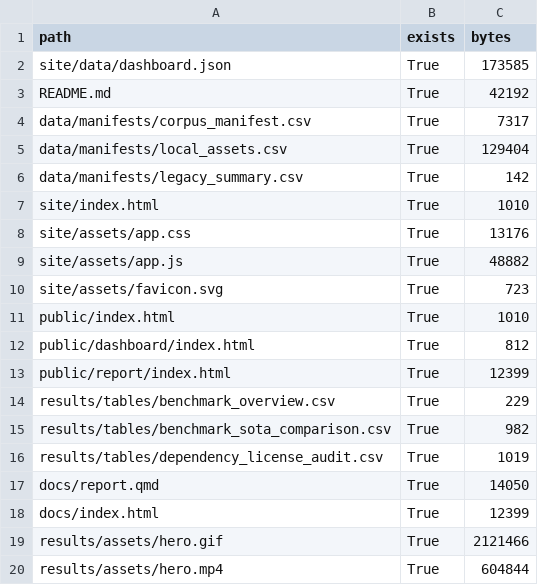
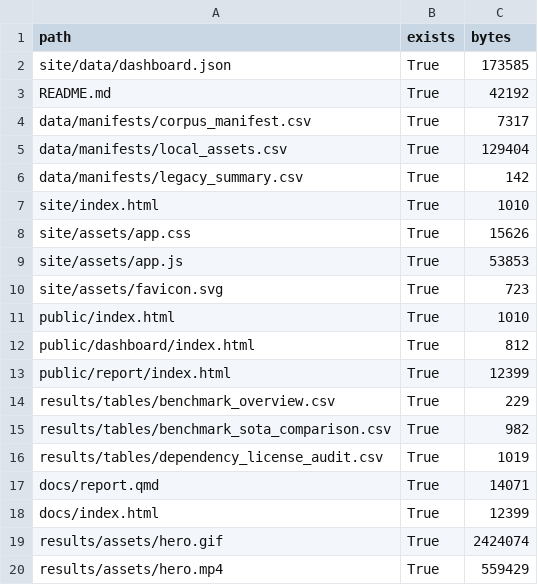
Before and after one commit to bozliu/aarhus-childrens-literature-toolkit, a CSV file: public/results/tables/release_bundle_manifest.csv, drawn as a sheet.

```diff
--- a/public/results/tables/release_bundle_manifest.csv
+++ b/public/results/tables/release_bundle_manifest.csv
@@ -7,4 +7,4 @@ data/manifests/legacy_summary.csv,True,142
 site/index.html,True,1010
-site/assets/app.css,True,13176
-site/assets/app.js,True,48882
+site/assets/app.css,True,15626
+site/assets/app.js,True,53853
 site/assets/favicon.svg,True,723
@@ -16,5 +16,5 @@ results/tables/benchmark_sota_comparison.csv,True,982
 results/tables/dependency_license_audit.csv,True,1019
-docs/report.qmd,True,14050
+docs/report.qmd,True,14071
 docs/index.html,True,12399
-results/assets/hero.gif,True,2121466
-results/assets/hero.mp4,True,604844
+results/assets/hero.gif,True,2424074
+results/assets/hero.mp4,True,559429
```
Also changed, not shown: 21 other files.
